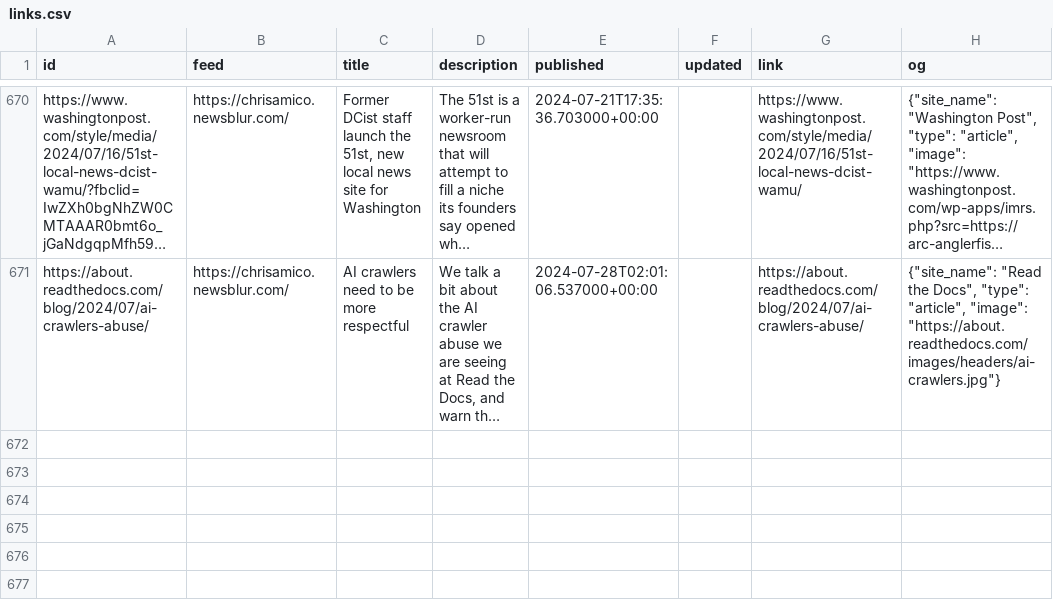
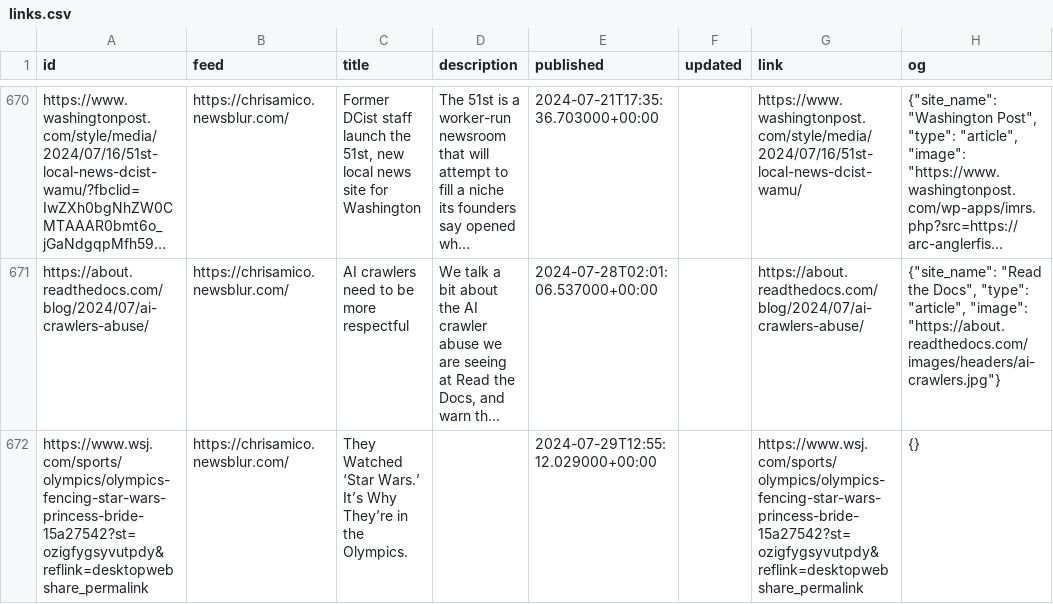
Before and after one commit to eyeseast/chrisamico.com, a CSV file: static/links.csv, drawn as a sheet; only a part is shown, gaps mark what is left out; long unchanged cells end in …; the diff names each change by its address in the sheet, - before the commit and + after, or states it on an @@ line.

```diff
--- a/static/links.csv
+++ b/static/links.csv
+row 672: https://www.wsj.com/sports/olympics/olympics-fencing-star-wars-princess-bride-15a27542?st=ozigfygsyvutpdy&reflink=desktopwebshare_permalink | https://chrisamico.newsblur.com/ | They Watched ‘Star Wars.’ It’s Why They’re in the Olympics. |  | 2024-07-29T12:55:12.029000+00:00 |  | https://www.wsj.com/sports/olympics/olympics-fencing-star-wars-princess-bride-15a27542?st=ozigfygsyvutpdy&reflink=desktopwebshare_permalink | {}
```
Also changed, not shown: 1 other file.
